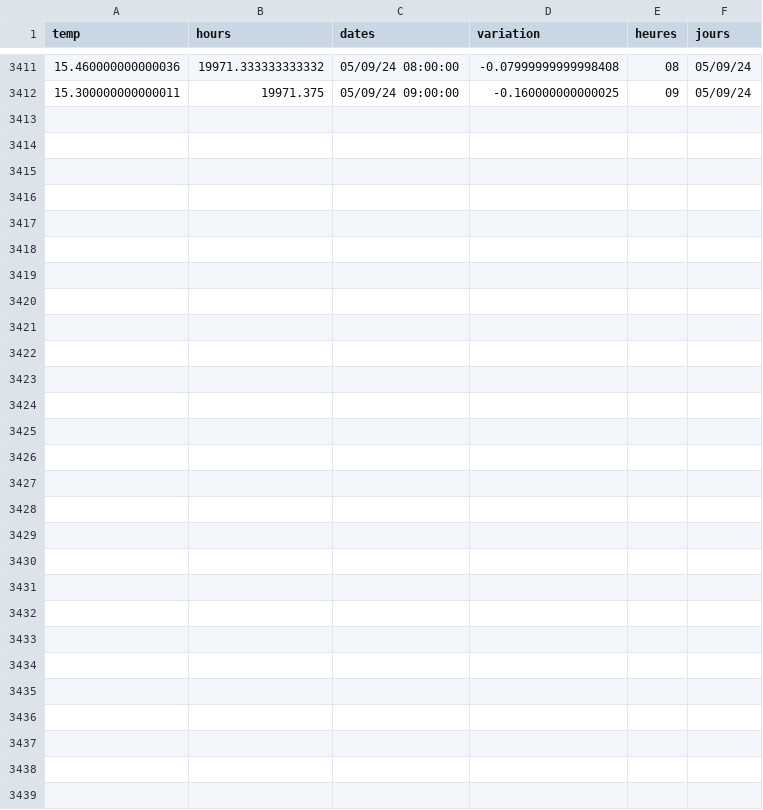
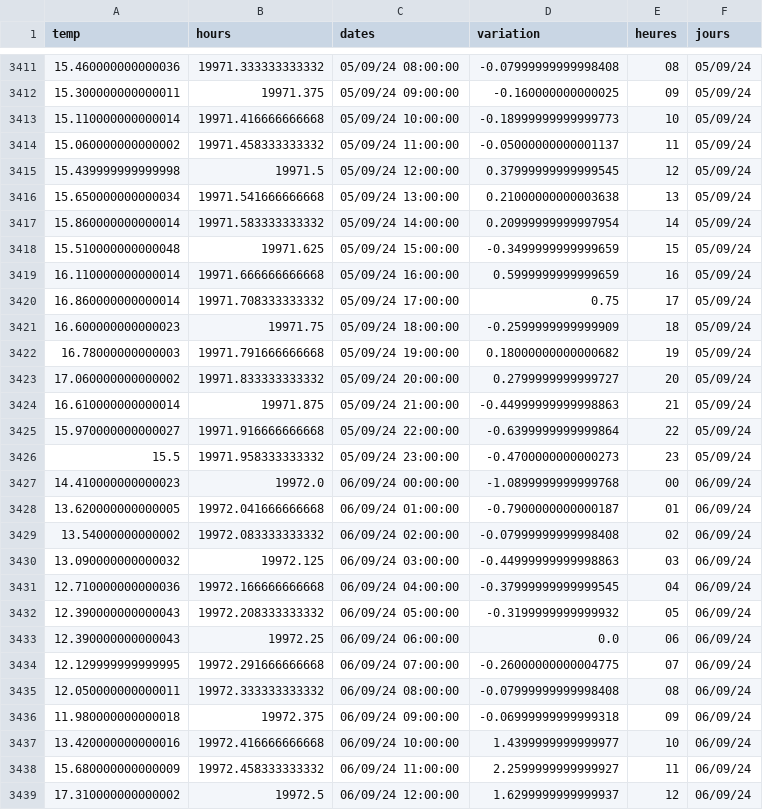
Before and after one commit to jdavid54/jupyter_notebooks, a CSV file: data_temp16122022.csv, drawn as a sheet; only a part is shown, gaps mark what is left out.

```diff
--- a/data_temp16122022.csv
+++ b/data_temp16122022.csv
@@ -3412 +3412,28 @@ temp,hours,dates,variation,heures,jours
 15.300000000000011,19971.375,05/09/24 09:00:00,-0.160000000000025,09,05/09/24
+15.110000000000014,19971.416666666668,05/09/24 10:00:00,-0.18999999999999773,10,05/09/24
+15.060000000000002,19971.458333333332,05/09/24 11:00:00,-0.05000000000001137,11,05/09/24
+15.439999999999998,19971.5,05/09/24 12:00:00,0.37999999999999545,12,05/09/24
+15.650000000000034,19971.541666666668,05/09/24 13:00:00,0.21000000000003638,13,05/09/24
+15.860000000000014,19971.583333333332,05/09/24 14:00:00,0.20999999999997954,14,05/09/24
+15.510000000000048,19971.625,05/09/24 15:00:00,-0.3499999999999659,15,05/09/24
+16.110000000000014,19971.666666666668,05/09/24 16:00:00,0.5999999999999659,16,05/09/24
+16.860000000000014,19971.708333333332,05/09/24 17:00:00,0.75,17,05/09/24
+16.600000000000023,19971.75,05/09/24 18:00:00,-0.2599999999999909,18,05/09/24
+16.78000000000003,19971.791666666668,05/09/24 19:00:00,0.18000000000000682,19,05/09/24
+17.060000000000002,19971.833333333332,05/09/24 20:00:00,0.2799999999999727,20,05/09/24
+16.610000000000014,19971.875,05/09/24 21:00:00,-0.44999999999998863,21,05/09/24
+15.970000000000027,19971.916666666668,05/09/24 22:00:00,-0.6399999999999864,22,05/09/24
+15.5,19971.958333333332,05/09/24 23:00:00,-0.4700000000000273,23,05/09/24
+14.410000000000023,19972.0,06/09/24 00:00:00,-1.0899999999999768,00,06/09/24
+13.620000000000005,19972.041666666668,06/09/24 01:00:00,-0.7900000000000187,01,06/09/24
+13.54000000000002,19972.083333333332,06/09/24 02:00:00,-0.07999999999998408,02,06/09/24
+13.090000000000032,19972.125,06/09/24 03:00:00,-0.44999999999998863,03,06/09/24
+12.710000000000036,19972.166666666668,06/09/24 04:00:00,-0.37999999999999545,04,06/09/24
+12.390000000000043,19972.208333333332,06/09/24 05:00:00,-0.3199999999999932,05,06/09/24
+12.390000000000043,19972.25,06/09/24 06:00:00,0.0,06,06/09/24
+12.129999999999995,19972.291666666668,06/09/24 07:00:00,-0.26000000000004775,07,06/09/24
+12.050000000000011,19972.333333333332,06/09/24 08:00:00,-0.07999999999998408,08,06/09/24
+11.980000000000018,19972.375,06/09/24 09:00:00,-0.06999999999999318,09,06/09/24
+13.420000000000016,19972.416666666668,06/09/24 10:00:00,1.4399999999999977,10,06/09/24
+15.680000000000009,19972.458333333332,06/09/24 11:00:00,2.2599999999999927,11,06/09/24
+17.310000000000002,19972.5,06/09/24 12:00:00,1.6299999999999937,12,06/09/24
```
Also changed, not shown: demain.csv, 12 other files.
